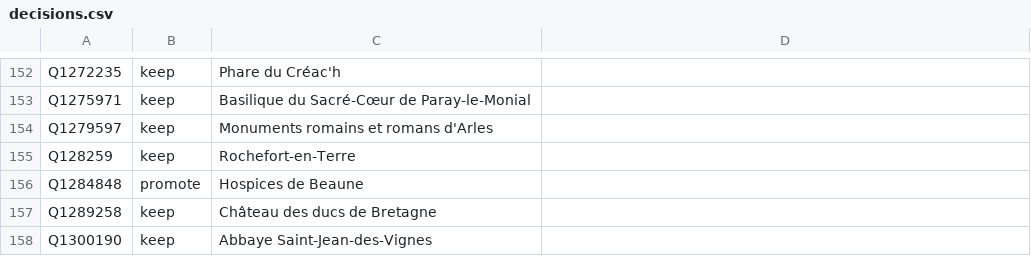
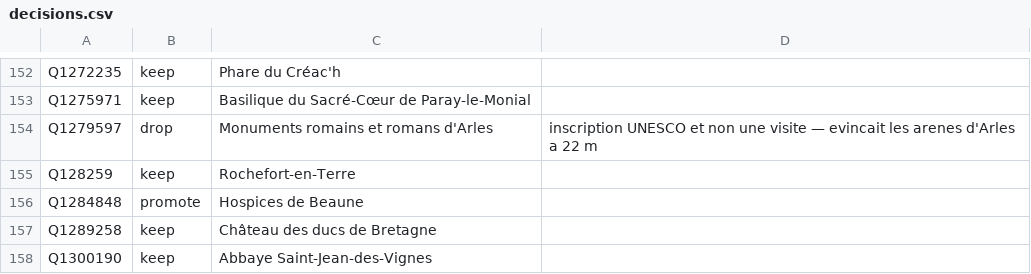
Before and after one commit to alexnr10/roam, a CSV file: pipeline/data/manual/decisions.csv, drawn as a sheet; only a part is shown, gaps mark what is left out.

```diff
--- a/pipeline/data/manual/decisions.csv
+++ b/pipeline/data/manual/decisions.csv
@@ -153,3 +153,3 @@ Q1272235,keep,Phare du Créac'h,
 Q1275971,keep,Basilique du Sacré-Cœur de Paray-le-Monial,
-Q1279597,keep,Monuments romains et romans d'Arles,
+Q1279597,drop,Monuments romains et romans d'Arles,inscription UNESCO et non une visite — evincait les arenes d'Arles a 22 m
 Q128259,keep,Rochefort-en-Terre,
```
Also changed, not shown: 3 other files.
